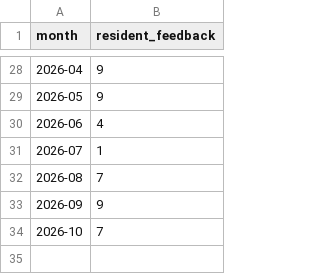
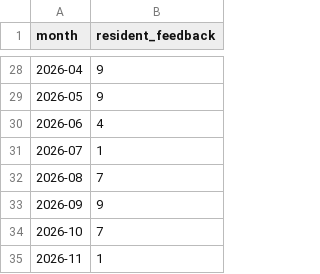
Before and after one commit to av-observatory/av-observatory-web, a CSV file: public/data/austin_av_reports_monthly.csv, drawn as a sheet; only a part is shown, gaps mark what is left out; the diff names each change by its address in the sheet, - before the commit and + after, or states it on an @@ line.

```diff
--- a/public/data/austin_av_reports_monthly.csv
+++ b/public/data/austin_av_reports_monthly.csv
+row 35: 2026-11 | 1
```
Also changed, not shown: public/data/austin_av_reports.csv, 4 other files.
